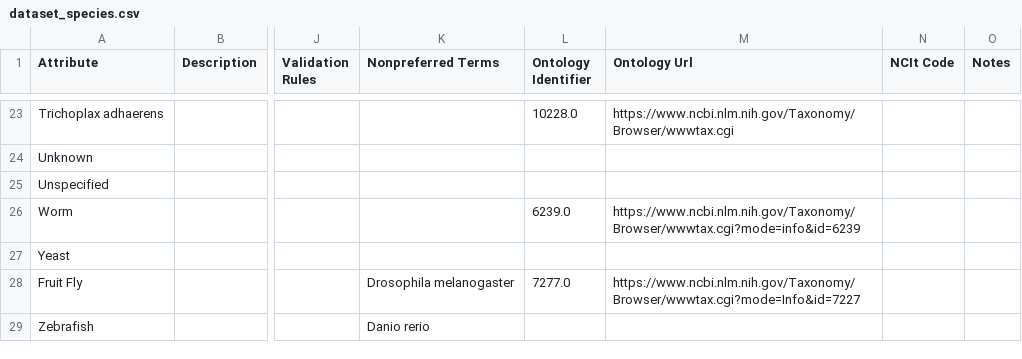
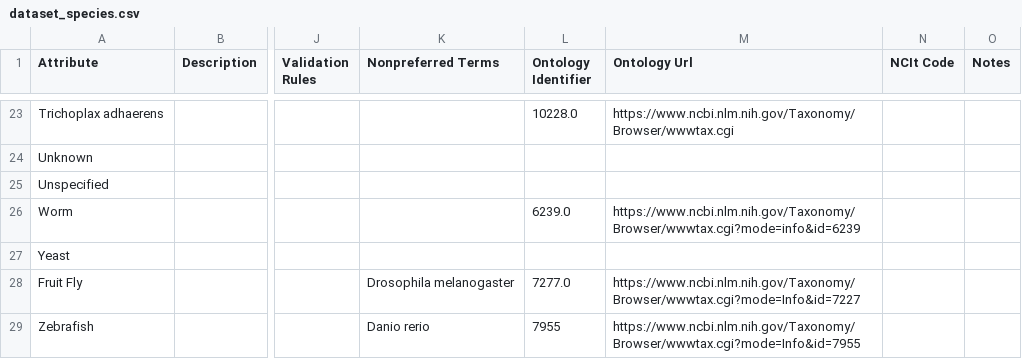
Before and after one commit to mc2-center/data-models, a CSV file: modules/shared/dataset_species.csv, drawn as a sheet; only a part is shown, gaps mark what is left out; the diff names each change by its address in the sheet, - before the commit and + after, or states it on an @@ line.

Commit message:
Update dataset_species.csv

```diff
--- a/modules/shared/dataset_species.csv
+++ b/modules/shared/dataset_species.csv
-L29 (Ontology Identifier): (empty)
+L29 (Ontology Identifier): 7955
-M29 (Ontology Url): (empty)
+M29 (Ontology Url): https://www.ncbi.nlm.nih.gov/Taxonomy/Browser/wwwtax.cgi?mode=Info&id=7955
```
